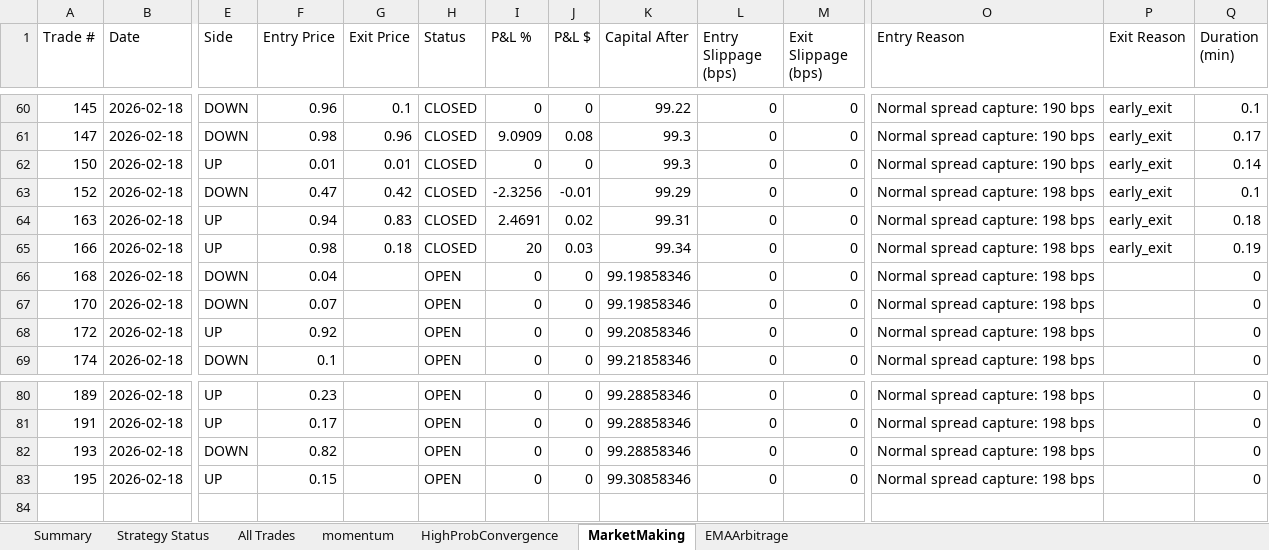
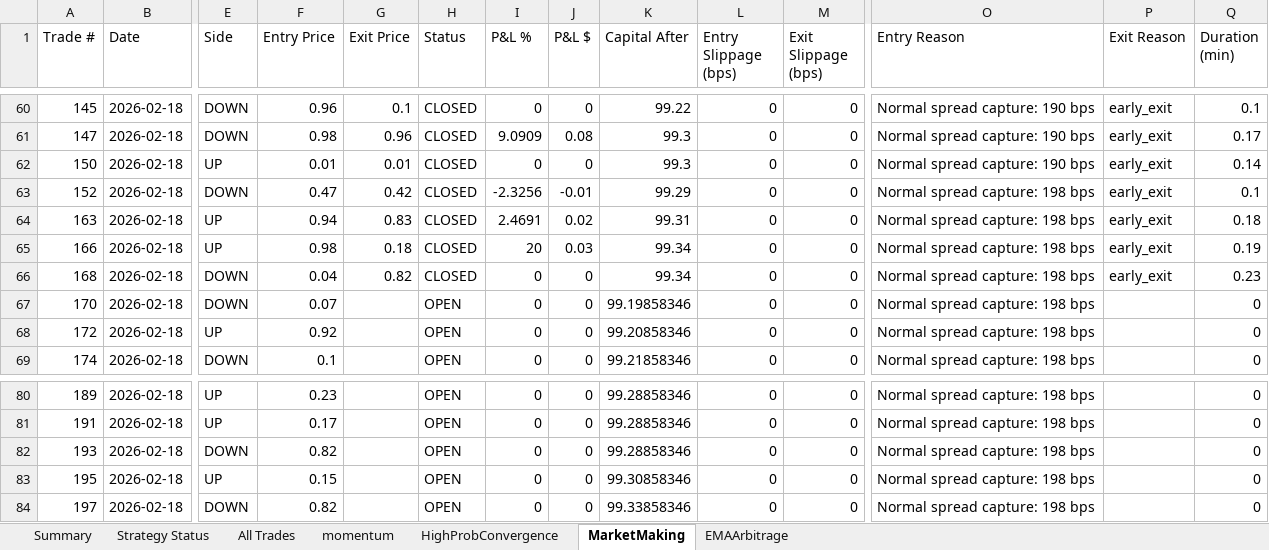
Before and after one commit to herbalclaw/polymarket-strategy-tester, an Excel workbook: live_trading_results.xlsx, sheet MarketMaking, drawn as a sheet; only a part is shown, gaps mark what is left out; values as stored, in another font and other column widths than the file's, no borders; rows hold the shown columns only; the diff names each change by its address in the sheet, - before the commit and + after, or states it on an @@ line.

Commit message:
Trade #140 closed at 2026-02-18 00:41:47 - unknown UNKNOWN +0.000%

```diff
--- a/live_trading_results.xlsx (sheet MarketMaking)
+++ b/live_trading_results.xlsx (sheet MarketMaking)
-G66 (Exit Price): (empty)
+G66 (Exit Price): 0.82
-H66 (Status): OPEN
+H66 (Status): CLOSED
-K66 (Capital After): 99.19858346
+K66 (Capital After): 99.34
-P66 (Exit Reason): (empty)
+P66 (Exit Reason): early_exit
-Q66 (Duration (min)): 0
+Q66 (Duration (min)): 0.23
+row 84: 197 | 2026-02-18 | DOWN | 0.82 |  | OPEN | 0 | 0 | 99.33858346 | 0 | 0 | Normal spread capture: 198 bps |  | 0
```
Also changed, not shown: sheet All Trades, sheet EMAArbitrage, sheet Summary, sheet Strategy Status.
